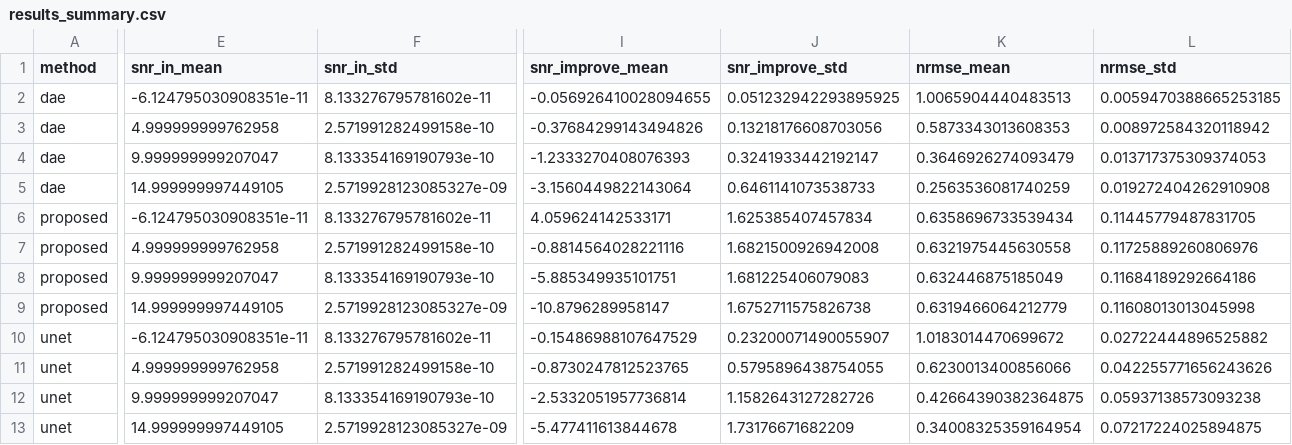
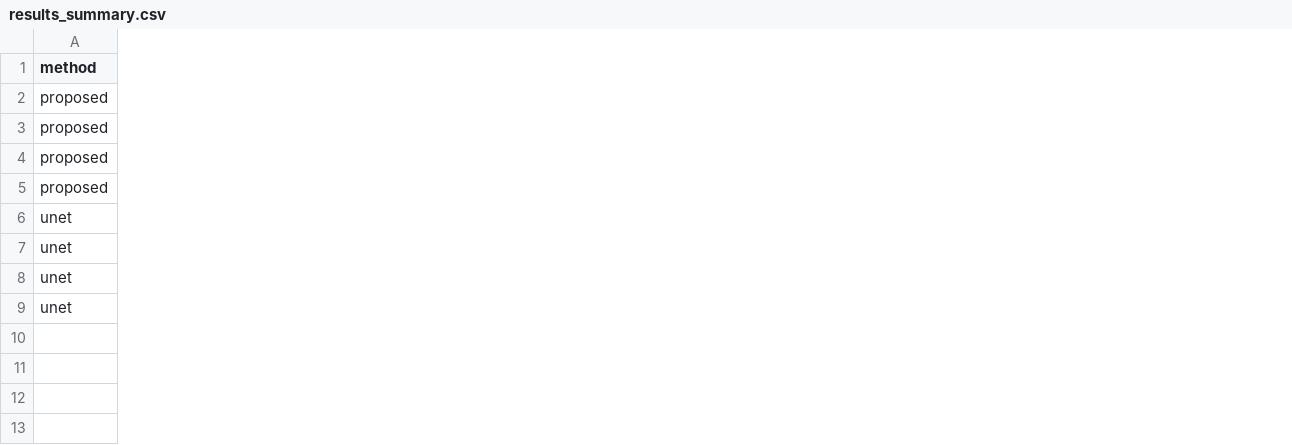
Before and after one commit to subi222/ECG, a CSV file: outputs/paper_benchmark/csv/results_summary.csv, drawn as a sheet; only a part is shown, gaps mark what is left out; removed rows and columns are numbered as before the commit, all else as after; rows hold the shown columns only; the diff covers the shown part only; the diff names each change by its address in the sheet, - before the commit and + after, or states it on an @@ line.

```diff
--- a/outputs/paper_benchmark/csv/results_summary.csv
+++ b/outputs/paper_benchmark/csv/results_summary.csv
-column E (snr_in_mean), rows 6-13: -6.124795030908351e-11 | 4.999999999762958 | 9.999999999207047 | 14.999999997449105 | -6.124795030908351e-11 | 4.999999999762958 | 9.999999999207047 | 14.999999997449105
-column F (snr_in_std), rows 6-13: 8.133276795781602e-11 | 2.571991282499158e-10 | 8.133354169190793e-10 | 2.5719928123085327e-09 | 8.133276795781602e-11 | 2.571991282499158e-10 | 8.133354169190793e-10 | 2.5719928123085327e-09
-column I (snr_improve_mean), rows 6-13: 4.059624142533171 | -0.8814564028221116 | -5.885349935101751 | -10.8796289958147 | -0.15486988107647529 | -0.8730247812523765 | -2.5332051957736814 | -5.477411613844678
-column J (snr_improve_std), rows 6-13: 1.625385407457834 | 1.6821500926942008 | 1.681225406079083 | 1.6752711575826738 | 0.23200071490055907 | 0.5795896438754055 | 1.1582643127282726 | 1.73176671682209
-column K (nrmse_mean), rows 6-13: 0.6358696733539434 | 0.6321975445630558 | 0.632446875185049 | 0.6319466064212779 | 1.0183014470699672 | 0.6230013400856066 | 0.42664390382364875 | 0.34008325359164954
-column L (nrmse_std), rows 6-13: 0.11445779487831705 | 0.11725889260806976 | 0.11684189292664186 | 0.11608013013045998 | 0.02722444896525882 | 0.042255771656243626 | 0.05937138573093238 | 0.07217224025894875
-row 2: dae | -6.124795030908351e-11 | 8.133276795781602e-11 | -0.056926410028094655 | 0.051232942293895925 | 1.0065904440483513 | 0.0059470388665253185
-row 3: dae | 4.999999999762958 | 2.571991282499158e-10 | -0.37684299143494826 | 0.13218176608703056 | 0.5873343013608353 | 0.008972584320118942
-row 4: dae | 9.999999999207047 | 8.133354169190793e-10 | -1.2333270408076393 | 0.3241933442192147 | 0.3646926274093479 | 0.013717375309374053
-row 5: dae | 14.999999997449105 | 2.5719928123085327e-09 | -3.1560449822143064 | 0.6461141073538733 | 0.2563536081740259 | 0.019272404262910908
```
Also changed, not shown: 2 added columns, 2 removed columns and 8 edited cells elsewhere in this file, outputs/paper_benchmark/csv/results_detail.csv, 40 other files.
